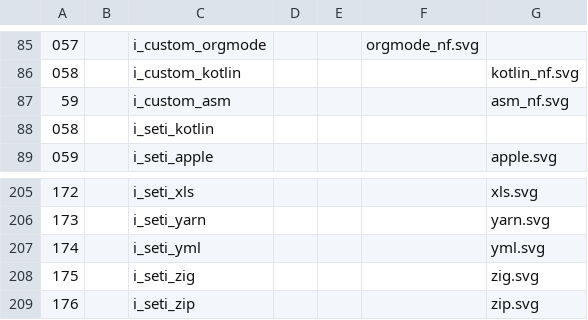
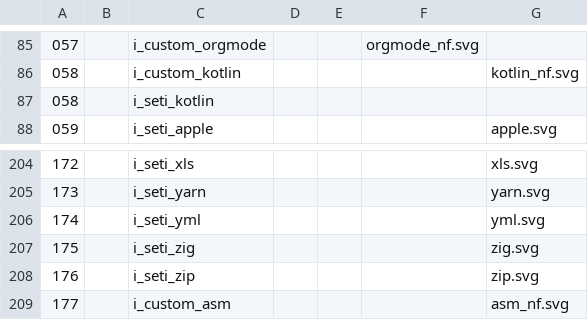
Before and after one commit to LNKLEO/CascadiaNerd, a TSV file: src/svgs/icons.tsv, drawn as a sheet; only a part is shown, gaps mark what is left out; removed rows and columns are numbered as before the commit, all else as after; the diff names each change by its address in the sheet, - before the commit and + after, or states it on an @@ line.

Commit message:
Fix i_custom_asm codepoint
[why]
The new asm icon replaces the apple icon.
I believe this has been entered as offset by mistake.

[how]
Add new icon to bottom.

Signed-off-by: Fini Jastrow <ulf.fini.jastrow@desy.de>

```diff
--- a/src/svgs/icons.tsv
+++ b/src/svgs/icons.tsv
-row 87: 59 |  | i_custom_asm |  |  |  | asm_nf.svg
+row 209: 177 |  | i_custom_asm |  |  |  | asm_nf.svg
```
